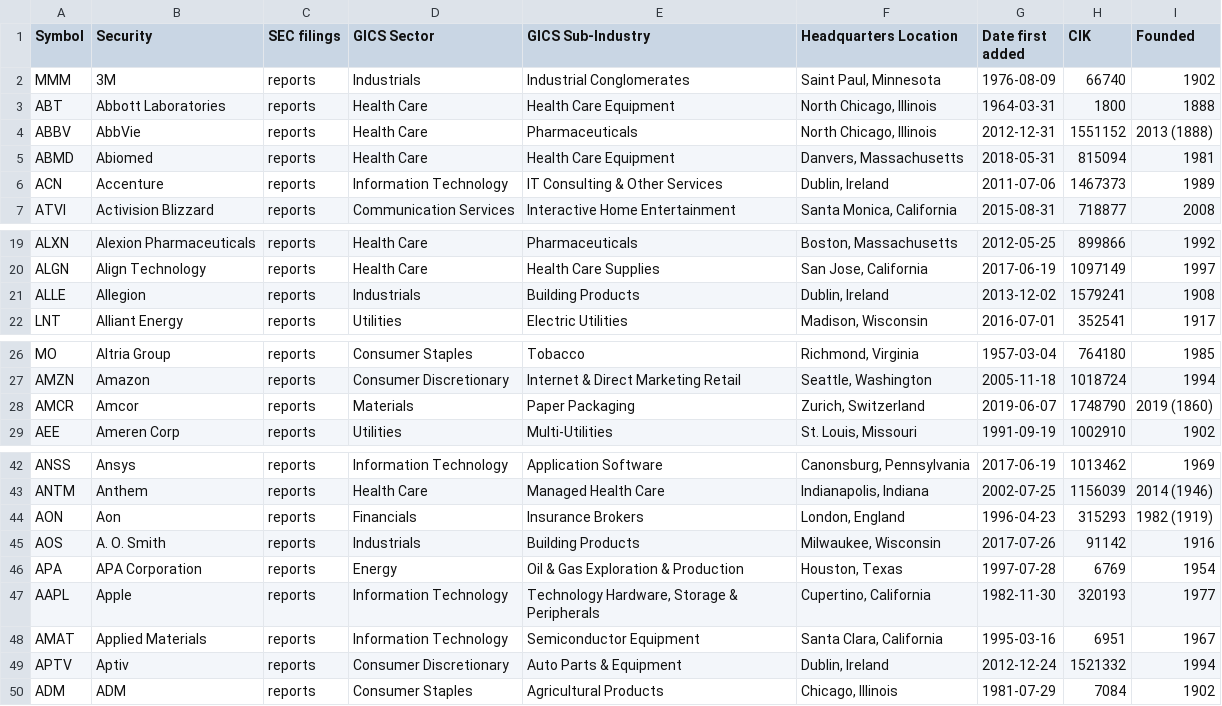
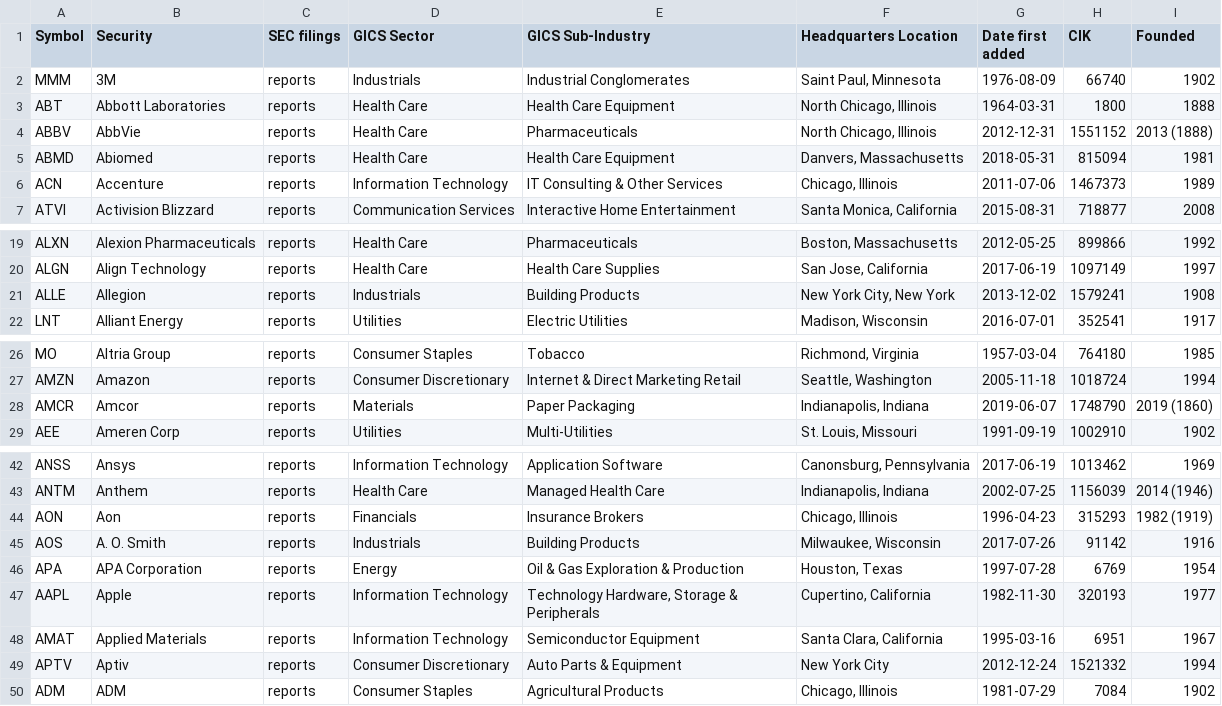
Before and after one commit to dylanroy/sandp500-dataset, a CSV file: data.csv, drawn as a sheet; only a part is shown, gaps mark what is left out.

Commit message:
Latest data: Wed Jul 14 16:01:25 UTC 2021

```diff
--- a/data.csv
+++ b/data.csv
@@ -5,3 +5,3 @@ ABBV,AbbVie,reports,Health Care,Pharmaceuticals,"North Chicago, Illinois",2012-1
 ABMD,Abiomed,reports,Health Care,Health Care Equipment,"Danvers, Massachusetts",2018-05-31,815094,1981
-ACN,Accenture,reports,Information Technology,IT Consulting & Other Services,"Dublin, Ireland",2011-07-06,1467373,1989
+ACN,Accenture,reports,Information Technology,IT Consulting & Other Services,"Chicago, Illinois",2011-07-06,1467373,1989
 ATVI,Activision Blizzard,reports,Communication Services,Interactive Home Entertainment,"Santa Monica, California",2015-08-31,718877,2008
@@ -20,3 +20,3 @@ ALXN,Alexion Pharmaceuticals,reports,Health Care,Pharmaceuticals,"Boston, Massac
 ALGN,Align Technology,reports,Health Care,Health Care Supplies,"San Jose, California",2017-06-19,1097149,1997
-ALLE,Allegion,reports,Industrials,Building Products,"Dublin, Ireland",2013-12-02,1579241,1908
+ALLE,Allegion,reports,Industrials,Building Products,"New York City, New York",2013-12-02,1579241,1908
 LNT,Alliant Energy,reports,Utilities,Electric Utilities,"Madison, Wisconsin",2016-07-01,352541,1917
@@ -27,3 +27,3 @@ MO,Altria Group,reports,Consumer Staples,Tobacco,"Richmond, Virginia",1957-03-04
 AMZN,Amazon,reports,Consumer Discretionary,Internet & Direct Marketing Retail,"Seattle, Washington",2005-11-18,1018724,1994
-AMCR,Amcor,reports,Materials,Paper Packaging,"Zurich, Switzerland",2019-06-07,1748790,2019 (1860)
+AMCR,Amcor,reports,Materials,Paper Packaging,"Indianapolis, Indiana",2019-06-07,1748790,2019 (1860)
 AEE,Ameren Corp,reports,Utilities,Multi-Utilities,"St. Louis, Missouri",1991-09-19,1002910,1902
@@ -43,3 +43,3 @@ ANSS,Ansys,reports,Information Technology,Application Software,"Canonsburg, Penn
 ANTM,Anthem,reports,Health Care,Managed Health Care,"Indianapolis, Indiana",2002-07-25,1156039,2014 (1946)
-AON,Aon,reports,Financials,Insurance Brokers,"London, England",1996-04-23,315293,1982 (1919)
+AON,Aon,reports,Financials,Insurance Brokers,"Chicago, Illinois",1996-04-23,315293,1982 (1919)
 AOS,A. O. Smith,reports,Industrials,Building Products,"Milwaukee, Wisconsin",2017-07-26,91142,1916
@@ -48,3 +48,3 @@ AAPL,Apple,reports,Information Technology,"Technology Hardware, Storage & Periph
 AMAT,Applied Materials,reports,Information Technology,Semiconductor Equipment,"Santa Clara, California",1995-03-16,6951,1967
-APTV,Aptiv,reports,Consumer Discretionary,Auto Parts & Equipment,"Dublin, Ireland",2012-12-24,1521332,1994
+APTV,Aptiv,reports,Consumer Discretionary,Auto Parts & Equipment,New York City,2012-12-24,1521332,1994
 ADM,ADM,reports,Consumer Staples,Agricultural Products,"Chicago, Illinois",1981-07-29,7084,1902
```
